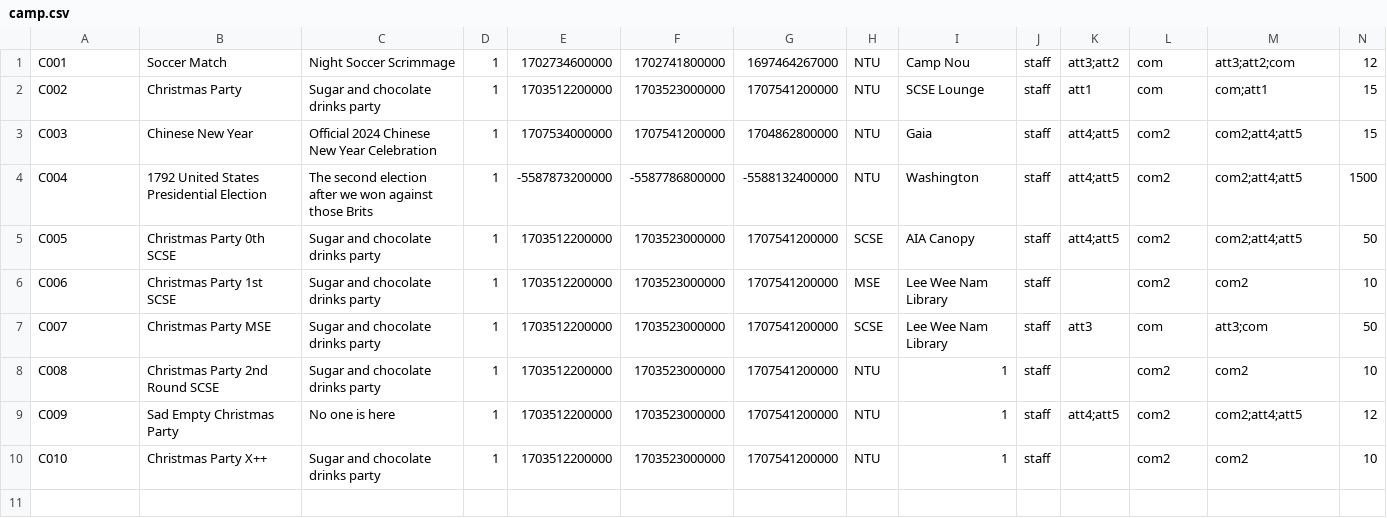
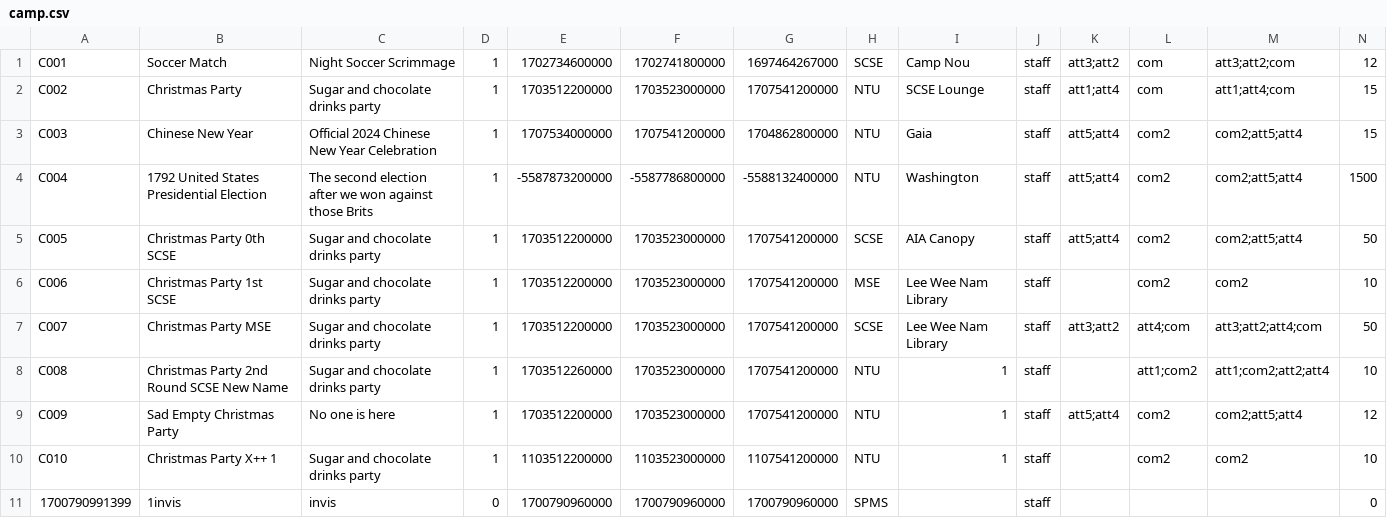
Before and after one commit to EricFan2002/SC2002, a CSV file: data/camp.csv, drawn as a sheet.

```diff
--- a/data/camp.csv
+++ b/data/camp.csv
@@ -1,10 +1,11 @@
-C001,Soccer Match,Night Soccer Scrimmage,1,1702734600000,1702741800000,1697464267000,NTU,Camp Nou,staff,att3;att2,com,att3;att2;com,12
-C002,Christmas Party,Sugar and chocolate drinks party,1,1703512200000,1703523000000,1707541200000,NTU,SCSE Lounge,staff,att1,com,com;att1,15
-C003,Chinese New Year,Official 2024 Chinese New Year Celebration,1,1707534000000,1707541200000,1704862800000,NTU,Gaia,staff,att4;att5,com2,com2;att4;att5,15
-C004,1792 United States Presidential Election,The second election after we won against those Brits,1,-5587873200000,-5587786800000,-5588132400000,NTU,Washington,staff,att4;att5,com2,com2;att4;att5,1500
-C005,Christmas Party 0th SCSE,Sugar and chocolate drinks party,1,1703512200000,1703523000000,1707541200000,SCSE,AIA Canopy,staff,att4;att5,com2,com2;att4;att5,50
+C001,Soccer Match,Night Soccer Scrimmage,1,1702734600000,1702741800000,1697464267000,SCSE,Camp Nou,staff,att3;att2,com,att3;att2;com,12
+C002,Christmas Party,Sugar and chocolate drinks party,1,1703512200000,1703523000000,1707541200000,NTU,SCSE Lounge,staff,att1;att4,com,att1;att4;com,15
+C003,Chinese New Year,Official 2024 Chinese New Year Celebration,1,1707534000000,1707541200000,1704862800000,NTU,Gaia,staff,att5;att4,com2,com2;att5;att4,15
+C004,1792 United States Presidential Election,The second election after we won against those Brits,1,-5587873200000,-5587786800000,-5588132400000,NTU,Washington,staff,att5;att4,com2,com2;att5;att4,1500
+C005,Christmas Party 0th SCSE,Sugar and chocolate drinks party,1,1703512200000,1703523000000,1707541200000,SCSE,AIA Canopy,staff,att5;att4,com2,com2;att5;att4,50
 C006,Christmas Party 1st SCSE,Sugar and chocolate drinks party,1,1703512200000,1703523000000,1707541200000,MSE,Lee Wee Nam Library,staff,,com2,com2,10
-C007,Christmas Party MSE,Sugar and chocolate drinks party,1,1703512200000,1703523000000,1707541200000,SCSE,Lee Wee Nam Library,staff,att3,com,att3;com,50
-C008,Christmas Party 2nd Round SCSE,Sugar and chocolate drinks party,1,1703512200000,1703523000000,1707541200000,NTU,1,staff,,com2,com2,10
-C009,Sad Empty Christmas Party,No one is here,1,1703512200000,1703523000000,1707541200000,NTU,1,staff,att4;att5,com2,com2;att4;att5,12
-C010,Christmas Party X++,Sugar and chocolate drinks party,1,1703512200000,1703523000000,1707541200000,NTU,1,staff,,com2,com2,10
+C007,Christmas Party MSE,Sugar and chocolate drinks party,1,1703512200000,1703523000000,1707541200000,SCSE,Lee Wee Nam Library,staff,att3;att2,att4;com,att3;att2;att4;com,50
+C008,Christmas Party 2nd Round SCSE New Name,Sugar and chocolate drinks party,1,1703512260000,1703523000000,1707541200000,NTU,1,staff,,att1;com2,att1;com2;att2;att4,10
+C009,Sad Empty Christmas Party,No one is here,1,1703512200000,1703523000000,1707541200000,NTU,1,staff,att5;att4,com2,com2;att5;att4,12
+C010,Christmas Party X++ 1,Sugar and chocolate drinks party,1,1103512200000,1103523000000,1107541200000,NTU,1,staff,,com2,com2,10
+1700790991399,1invis,invis,0,1700790960000,1700790960000,1700790960000,SPMS,,staff,,,,0
```
Also changed, not shown: data/enquiry.csv, data/user.csv, 17 other files.
